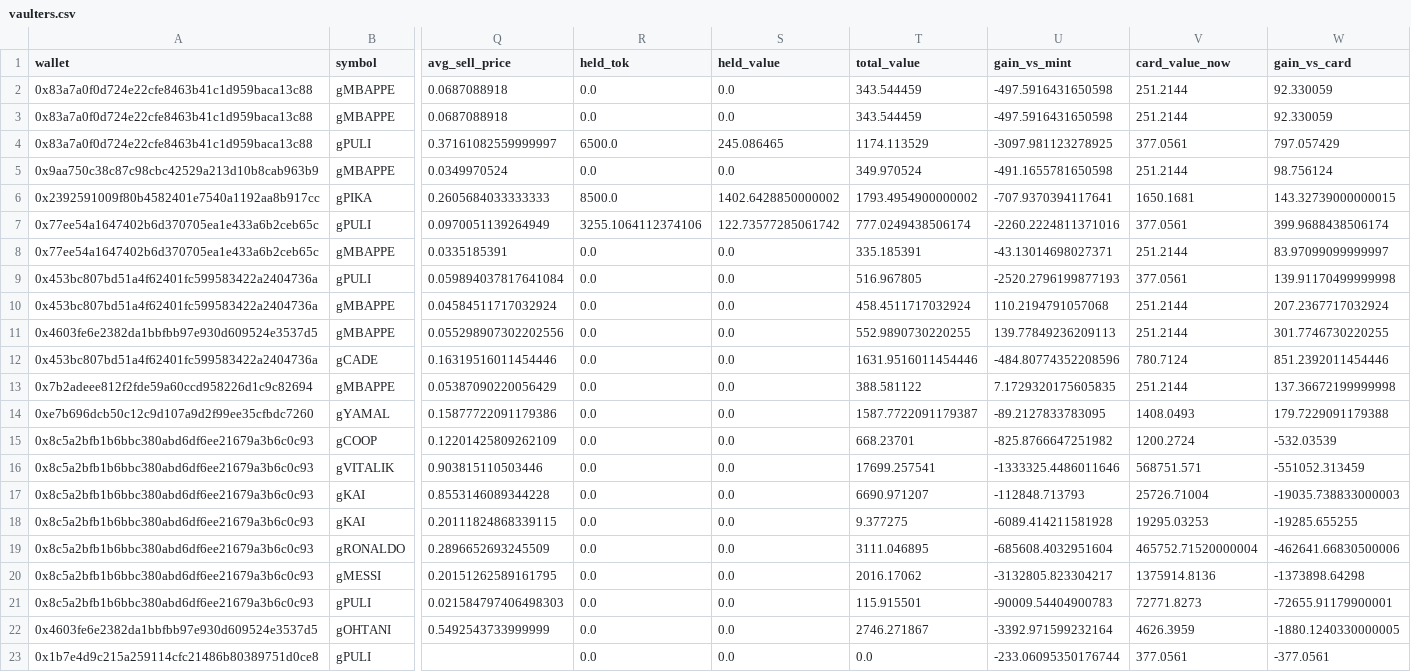
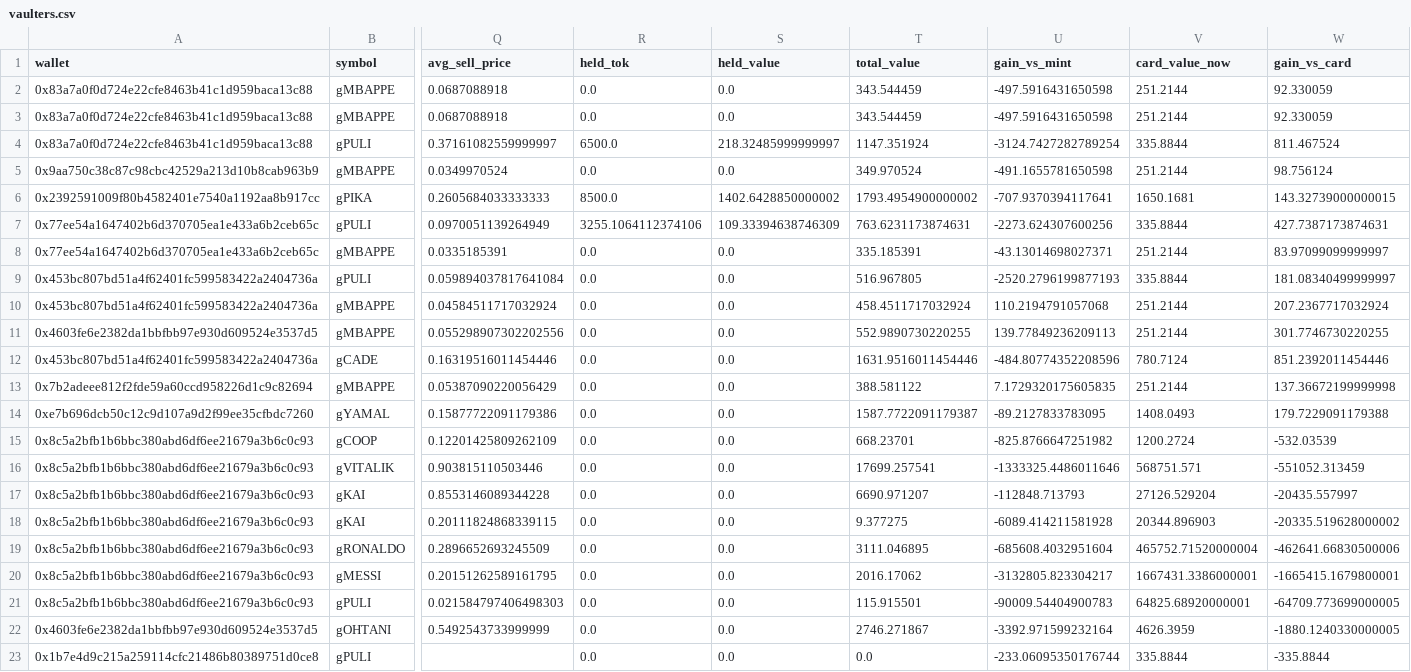
Before and after one commit to ozzyxbt/grail-analytics, a CSV file: out/vaulters.csv, drawn as a sheet; only a part is shown, gaps mark what is left out; the diff names each change by its address in the sheet, - before the commit and + after, or states it on an @@ line.

```diff
--- a/out/vaulters.csv
+++ b/out/vaulters.csv
-S4 (held_value): 245.086465
+S4 (held_value): 218.32485999999997
-T4 (total_value): 1174.113529
+T4 (total_value): 1147.351924
-U4 (gain_vs_mint): -3097.981123278925
+U4 (gain_vs_mint): -3124.7427282789254
-V4 (card_value_now): 377.0561
+V4 (card_value_now): 335.8844
-W4 (gain_vs_card): 797.057429
+W4 (gain_vs_card): 811.467524
-S7 (held_value): 122.73577285061742
+S7 (held_value): 109.33394638746309
-T7 (total_value): 777.0249438506174
+T7 (total_value): 763.6231173874631
-U7 (gain_vs_mint): -2260.2224811371016
+U7 (gain_vs_mint): -2273.624307600256
-V7 (card_value_now): 377.0561
+V7 (card_value_now): 335.8844
-W7 (gain_vs_card): 399.9688438506174
+W7 (gain_vs_card): 427.7387173874631
-V9 (card_value_now): 377.0561
+V9 (card_value_now): 335.8844
-W9 (gain_vs_card): 139.91170499999998
+W9 (gain_vs_card): 181.08340499999997
-V17 (card_value_now): 25726.71004
+V17 (card_value_now): 27126.529204
-W17 (gain_vs_card): -19035.738833000003
+W17 (gain_vs_card): -20435.557997
-V18 (card_value_now): 19295.03253
+V18 (card_value_now): 20344.896903
-W18 (gain_vs_card): -19285.655255
+W18 (gain_vs_card): -20335.519628000002
-V20 (card_value_now): 1375914.8136
+V20 (card_value_now): 1667431.3386000001
-W20 (gain_vs_card): -1373898.64298
+W20 (gain_vs_card): -1665415.1679800001
-V21 (card_value_now): 72771.8273
+V21 (card_value_now): 64825.68920000001
-W21 (gain_vs_card): -72655.91179900001
+W21 (gain_vs_card): -64709.773699000005
-V23 (card_value_now): 377.0561
+V23 (card_value_now): 335.8844
-W23 (gain_vs_card): -377.0561
+W23 (gain_vs_card): -335.8844
```
Also changed, not shown: out/exclusive_mint_cohorts.csv, out/grailist.csv, 16 other files.
